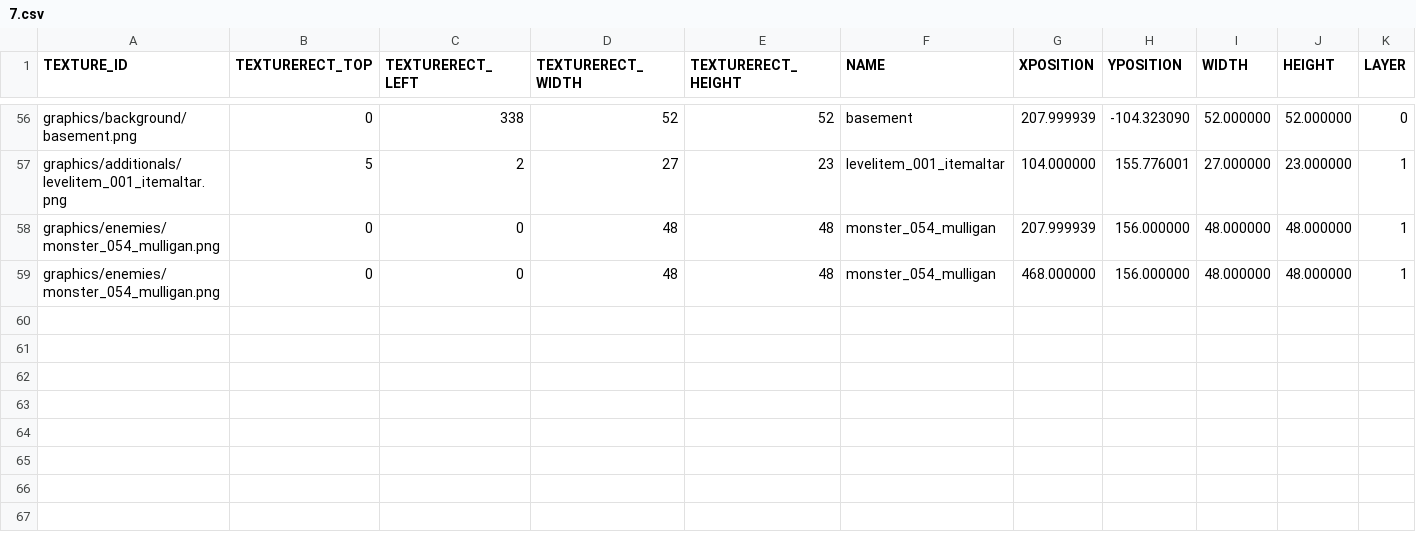
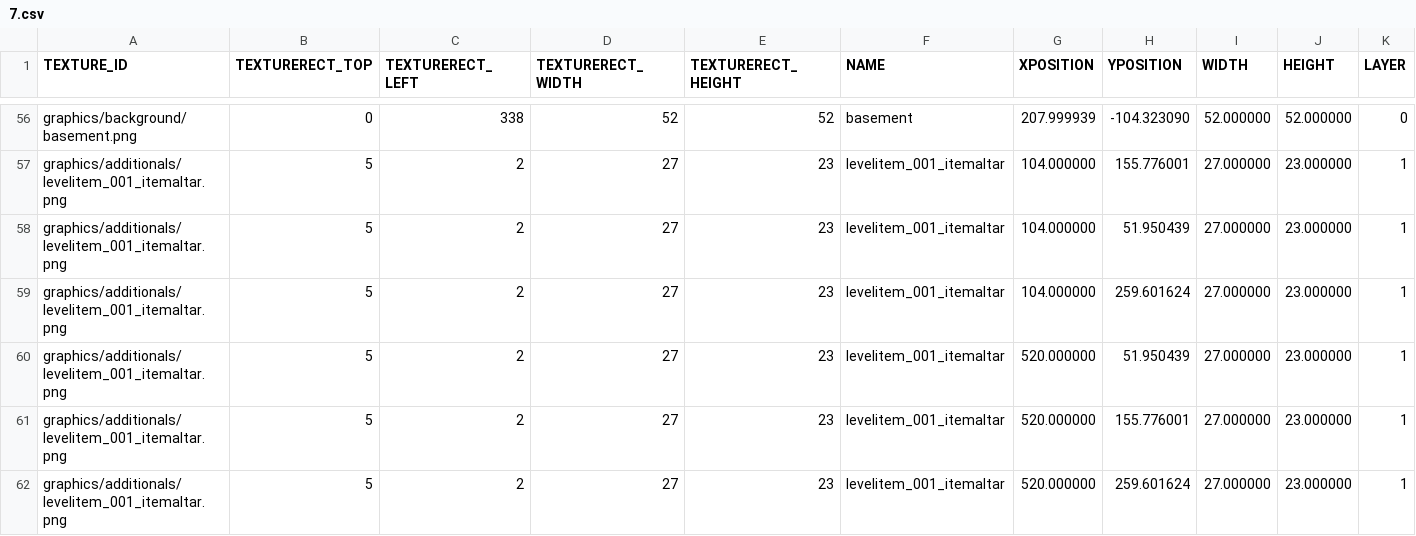
Before and after one commit to jeonglee22/sfml-issac, a CSV file: sfml-project-bin/Mapfolder/Start/7.csv, drawn as a sheet; only a part is shown, gaps mark what is left out; removed rows and columns are numbered as before the commit, all else as after; rows hold the shown columns only; the diff names each change by its address in the sheet, - before the commit and + after, or states it on an @@ line.

```diff
--- a/sfml-project-bin/Mapfolder/Start/7.csv
+++ b/sfml-project-bin/Mapfolder/Start/7.csv
-row 58: graphics/enemies/monster_054_mulligan.png | 0 | 0 | 48 | 48 | monster_054_mulligan | 207.999939 | 156.000000 | 48.000000 | 48.000000 | 1
-row 59: graphics/enemies/monster_054_mulligan.png | 0 | 0 | 48 | 48 | monster_054_mulligan | 468.000000 | 156.000000 | 48.000000 | 48.000000 | 1
+row 58: graphics/additionals/levelitem_001_itemaltar.png | 5 | 2 | 27 | 23 | levelitem_001_itemaltar | 104.000000 | 51.950439 | 27.000000 | 23.000000 | 1
+row 59: graphics/additionals/levelitem_001_itemaltar.png | 5 | 2 | 27 | 23 | levelitem_001_itemaltar | 104.000000 | 259.601624 | 27.000000 | 23.000000 | 1
+row 60: graphics/additionals/levelitem_001_itemaltar.png | 5 | 2 | 27 | 23 | levelitem_001_itemaltar | 520.000000 | 51.950439 | 27.000000 | 23.000000 | 1
+row 61: graphics/additionals/levelitem_001_itemaltar.png | 5 | 2 | 27 | 23 | levelitem_001_itemaltar | 520.000000 | 155.776001 | 27.000000 | 23.000000 | 1
+row 62: graphics/additionals/levelitem_001_itemaltar.png | 5 | 2 | 27 | 23 | levelitem_001_itemaltar | 520.000000 | 259.601624 | 27.000000 | 23.000000 | 1
```
Also changed, not shown: sfml-project-bin/Mapfolder/Start/8.csv, 6 other files.
